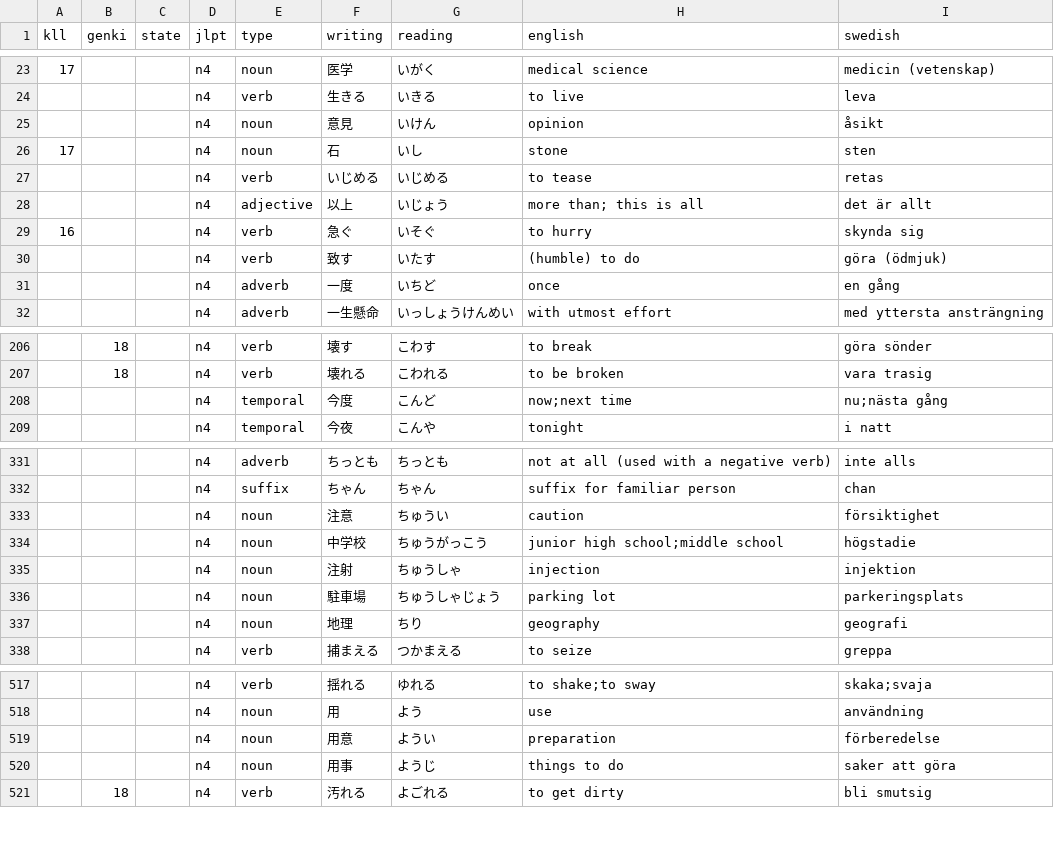
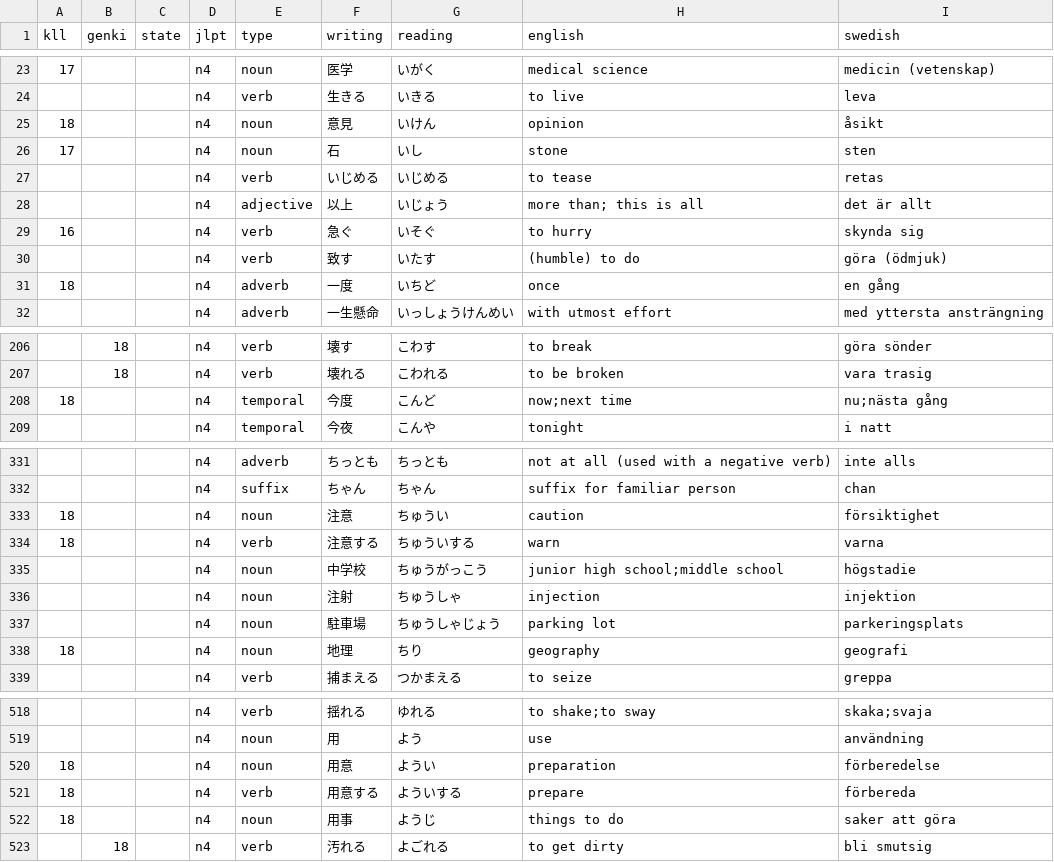
Before and after one commit to psandboge/japanese-lists-to-json, a CSV file: src/main/data/jlpt/n4_.csv, drawn as a sheet; only a part is shown, gaps mark what is left out; the diff covers the shown part only.

```diff
--- a/src/main/data/jlpt/n4_.csv
+++ b/src/main/data/jlpt/n4_.csv
@@ -24,3 +24,3 @@ kll,genki,state,jlpt,type,writing,reading,english,swedish
 ,,,n4,verb,生きる,いきる,to live,leva
-,,,n4,noun,意見,いけん,opinion,åsikt
+18,,,n4,noun,意見,いけん,opinion,åsikt
 17,,,n4,noun,石,いし,stone,sten
@@ -30,3 +30,3 @@ kll,genki,state,jlpt,type,writing,reading,english,swedish
 ,,,n4,verb,致す,いたす,(humble) to do,göra (ödmjuk)
-,,,n4,adverb,一度,いちど,once,en gång
+18,,,n4,adverb,一度,いちど,once,en gång
 ,,,n4,adverb,一生懸命,いっしょうけんめい,with utmost effort,med yttersta ansträngning
@@ -207,3 +207,3 @@ kll,genki,state,jlpt,type,writing,reading,english,swedish
 ,18,,n4,verb,壊れる,こわれる,to be broken,vara trasig
-,,,n4,temporal,今度,こんど,now;next time,nu;nästa gång
+18,,,n4,temporal,今度,こんど,now;next time,nu;nästa gång
 ,,,n4,temporal,今夜,こんや,tonight,i natt
@@ -332,3 +332,4 @@ kll,genki,state,jlpt,type,writing,reading,english,swedish
 ,,,n4,suffix,ちゃん,ちゃん,suffix for familiar person,chan
-,,,n4,noun,注意,ちゅうい,caution,försiktighet
+18,,,n4,noun,注意,ちゅうい,caution,försiktighet
+18,,,n4,verb,注意する,ちゅういする,warn,varna
 ,,,n4,noun,中学校,ちゅうがっこう,junior high school;middle school,högstadie
@@ -336,3 +337,3 @@ kll,genki,state,jlpt,type,writing,reading,english,swedish
 ,,,n4,noun,駐車場,ちゅうしゃじょう,parking lot,parkeringsplats
-,,,n4,noun,地理,ちり,geography,geografi
+18,,,n4,noun,地理,ちり,geography,geografi
 ,,,n4,verb,捕まえる,つかまえる,to seize,greppa
@@ -518,4 +519,5 @@ kll,genki,state,jlpt,type,writing,reading,english,swedish
 ,,,n4,noun,用,よう,use,användning
-,,,n4,noun,用意,ようい,preparation,förberedelse
-,,,n4,noun,用事,ようじ,things to do,saker att göra
+18,,,n4,noun,用意,ようい,preparation,förberedelse
+18,,,n4,verb,用意する,よういする,prepare,förbereda
+18,,,n4,noun,用事,ようじ,things to do,saker att göra
 ,18,,n4,verb,汚れる,よごれる,to get dirty,bli smutsig
```
Also changed, not shown: 5 edited cells elsewhere in this file, src/main/data/jlpt/n1_.csv, src/main/data/jlpt/n3_.csv, 1 other file.
